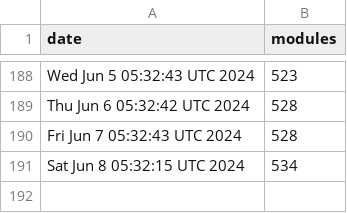
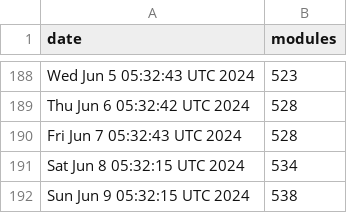
Before and after one commit to jpadams/daggerverse-stats, a CSV file: data.csv, drawn as a sheet; only a part is shown, gaps mark what is left out.

```diff
--- a/data.csv
+++ b/data.csv
@@ -191 +191,2 @@ Fri Jun  7 05:32:43 UTC 2024,528
 Sat Jun  8 05:32:15 UTC 2024,534
+Sun Jun  9 05:32:15 UTC 2024,538
```
Also changed, not shown: 1 other file.
